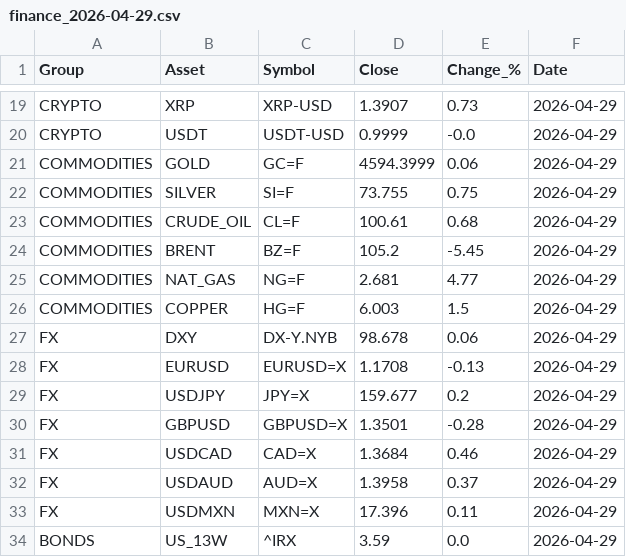
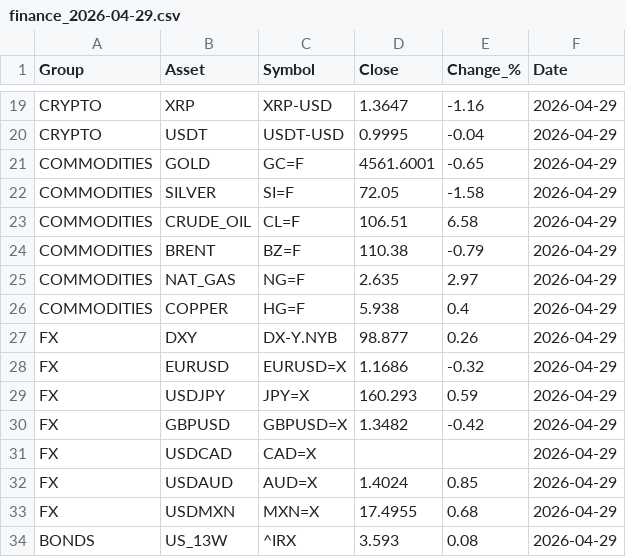
Before and after one commit to suleymandiker/FinanceManager, a CSV file: output/finance_2026-04-29.csv, drawn as a sheet; only a part is shown, gaps mark what is left out; the diff covers the shown part only; the diff names each change by its address in the sheet, - before the commit and + after, or states it on an @@ line.

```diff
--- a/output/finance_2026-04-29.csv
+++ b/output/finance_2026-04-29.csv
-D19 (Close): 1.3907
+D19 (Close): 1.3647
-E19 (Change_%): 0.73
+E19 (Change_%): -1.16
-D20 (Close): 0.9999
+D20 (Close): 0.9995
-E20 (Change_%): -0.0
+E20 (Change_%): -0.04
-D21 (Close): 4594.3999
+D21 (Close): 4561.6001
-E21 (Change_%): 0.06
+E21 (Change_%): -0.65
-D22 (Close): 73.755
+D22 (Close): 72.05
-E22 (Change_%): 0.75
+E22 (Change_%): -1.58
-D23 (Close): 100.61
+D23 (Close): 106.51
-E23 (Change_%): 0.68
+E23 (Change_%): 6.58
-D24 (Close): 105.2
+D24 (Close): 110.38
-E24 (Change_%): -5.45
+E24 (Change_%): -0.79
-D25 (Close): 2.681
+D25 (Close): 2.635
-E25 (Change_%): 4.77
+E25 (Change_%): 2.97
-D26 (Close): 6.003
+D26 (Close): 5.938
-E26 (Change_%): 1.5
+E26 (Change_%): 0.4
-D27 (Close): 98.678
+D27 (Close): 98.877
-E27 (Change_%): 0.06
+E27 (Change_%): 0.26
-D28 (Close): 1.1708
+D28 (Close): 1.1686
-E28 (Change_%): -0.13
+E28 (Change_%): -0.32
-D29 (Close): 159.677
+D29 (Close): 160.293
-E29 (Change_%): 0.2
+E29 (Change_%): 0.59
-D30 (Close): 1.3501
+D30 (Close): 1.3482
-E30 (Change_%): -0.28
+E30 (Change_%): -0.42
-D31 (Close): 1.3684
+D31 (Close): (empty)
-E31 (Change_%): 0.46
+E31 (Change_%): (empty)
-D32 (Close): 1.3958
+D32 (Close): 1.4024
-E32 (Change_%): 0.37
+E32 (Change_%): 0.85
-D33 (Close): 17.396
+D33 (Close): 17.4955
-E33 (Change_%): 0.11
+E33 (Change_%): 0.68
-D34 (Close): 3.59
+D34 (Close): 3.593
-E34 (Change_%): 0.0
+E34 (Change_%): 0.08
```
Also changed, not shown: 38 edited cells elsewhere in this file.
